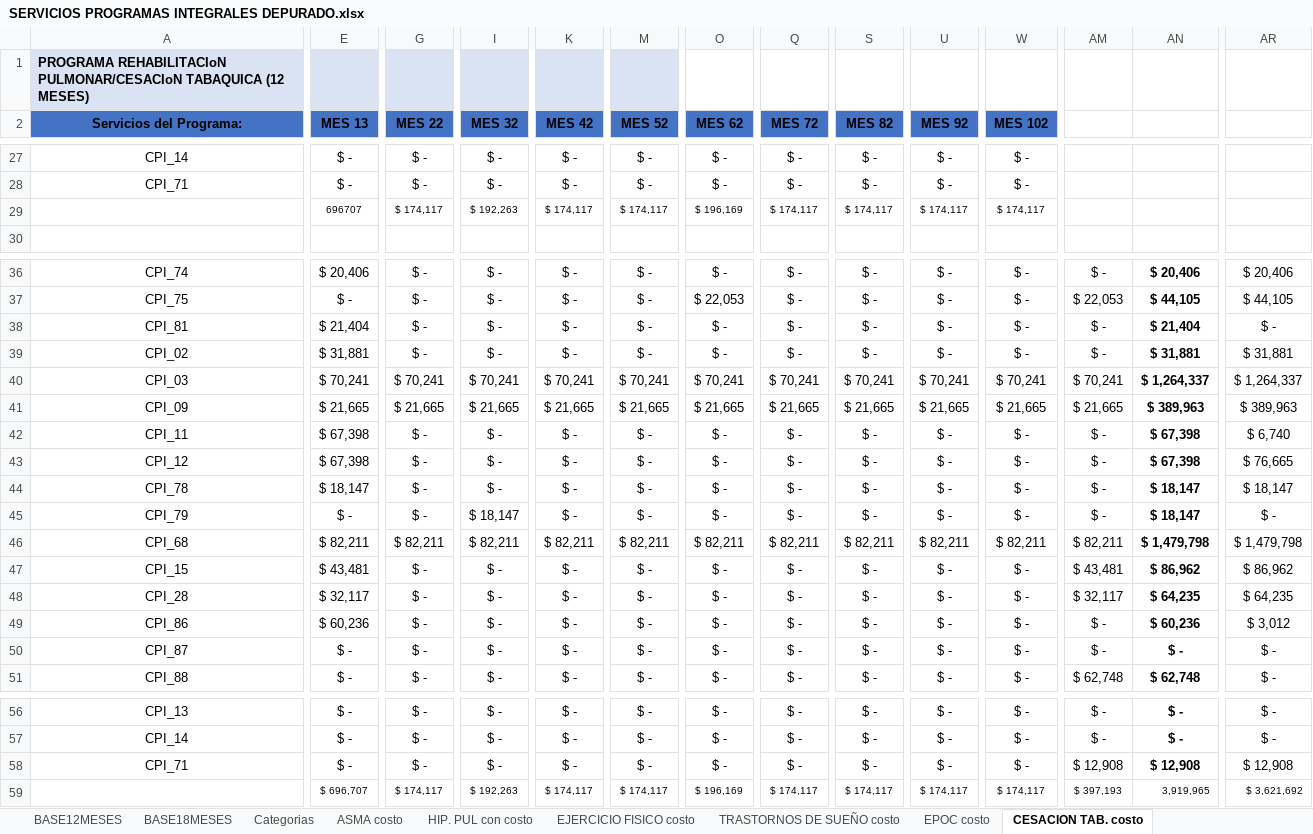
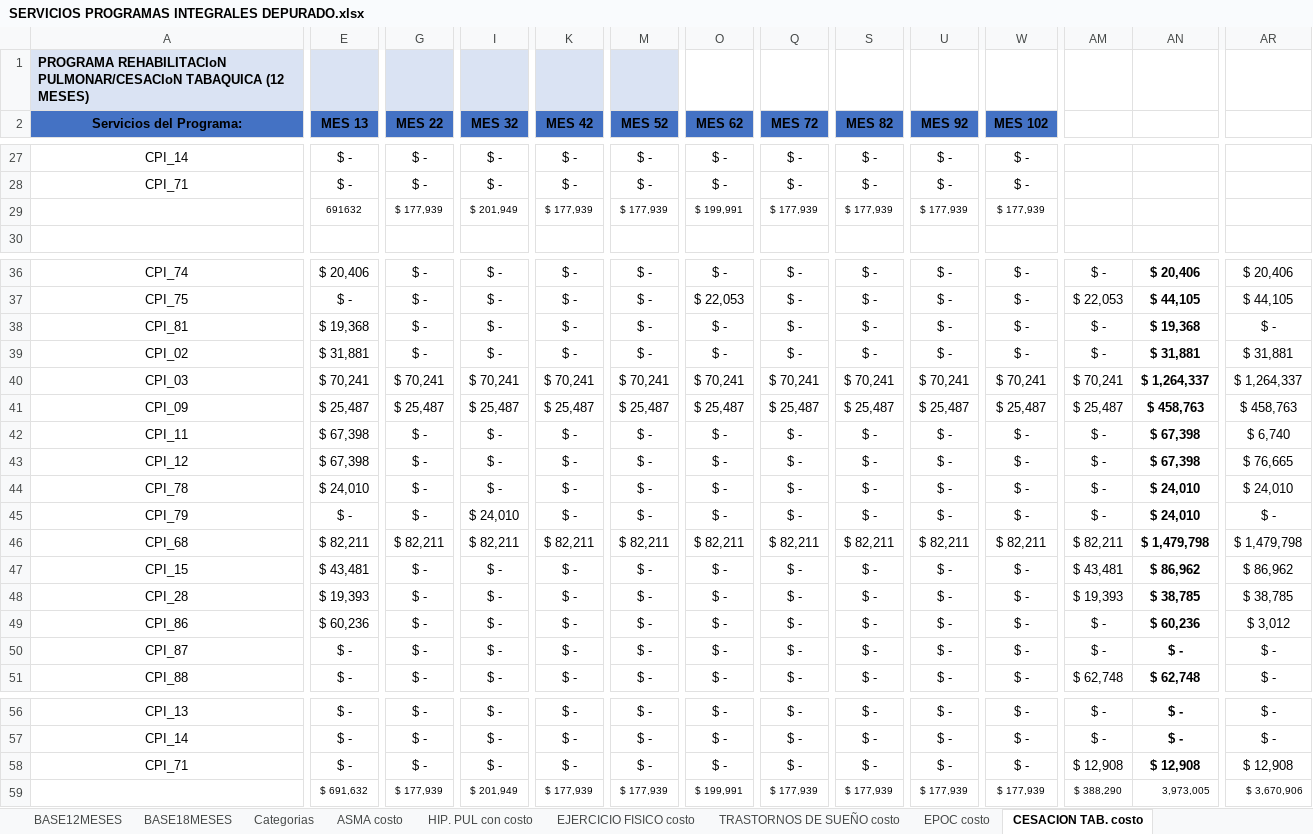
Before and after one commit to Pablo-app-developer/rutas_programas_integrales, an Excel workbook: public/SERVICIOS PROGRAMAS INTEGRALES DEPURADO.xlsx, sheet CESACION TAB. costo, drawn as a sheet; only a part is shown, gaps mark what is left out; values as stored, in another font and other column widths than the file's, no borders; conditional formats and table styles not drawn; removed rows and columns are numbered as before the commit, all else as after; rows hold the shown columns only; the diff covers the shown part only; the diff names each change by its address in the sheet, - before the commit and + after, or states it on an @@ line.

```diff
--- a/public/SERVICIOS PROGRAMAS INTEGRALES DEPURADO.xlsx (sheet CESACION TAB. costo)
+++ b/public/SERVICIOS PROGRAMAS INTEGRALES DEPURADO.xlsx (sheet CESACION TAB. costo)
-row 29:  | 696707 | $ 174,117 | $ 192,263 | $ 174,117 | $ 174,117 | $ 196,169 | $ 174,117 | $ 174,117 | $ 174,117 | $ 174,117
+row 29:  | 691632 | $ 177,939 | $ 201,949 | $ 177,939 | $ 177,939 | $ 199,991 | $ 177,939 | $ 177,939 | $ 177,939 | $ 177,939
-E38 (MES 13): $ 21,404
+E38 (MES 13): $ 19,368
-AN38: $ 21,404
+AN38: $ 19,368
-E41 (MES 13): $ 21,665
+E41 (MES 13): $ 25,487
-G41 (MES 22): $ 21,665
+G41 (MES 22): $ 25,487
-I41 (MES 32): $ 21,665
+I41 (MES 32): $ 25,487
-K41 (MES 42): $ 21,665
+K41 (MES 42): $ 25,487
-M41 (MES 52): $ 21,665
+M41 (MES 52): $ 25,487
-O41 (MES 62): $ 21,665
+O41 (MES 62): $ 25,487
-Q41 (MES 72): $ 21,665
+Q41 (MES 72): $ 25,487
-S41 (MES 82): $ 21,665
+S41 (MES 82): $ 25,487
-U41 (MES 92): $ 21,665
+U41 (MES 92): $ 25,487
-W41 (MES 102): $ 21,665
+W41 (MES 102): $ 25,487
-AM41: $ 21,665
+AM41: $ 25,487
-AN41: $ 389,963
+AN41: $ 458,763
-AR41: $ 389,963
+AR41: $ 458,763
-E44 (MES 13): $ 18,147
+E44 (MES 13): $ 24,010
-AN44:AN45: $ 18,147
+AN44:AN45: $ 24,010
-AR44: $ 18,147
+AR44: $ 24,010
-I45 (MES 32): $ 18,147
+I45 (MES 32): $ 24,010
-E48 (MES 13): $ 32,117
+E48 (MES 13): $ 19,393
-AM48: $ 32,117
+AM48: $ 19,393
-AN48: $ 64,235
+AN48: $ 38,785
-AR48: $ 64,235
+AR48: $ 38,785
-row 59:  | $ 696,707 | $ 174,117 | $ 192,263 | $ 174,117 | $ 174,117 | $ 196,169 | $ 174,117 | $ 174,117 | $ 174,117 | $ 174,117 | $ 397,193 | 3,919,965 | $ 3,621,692
+row 59:  | $ 691,632 | $ 177,939 | $ 201,949 | $ 177,939 | $ 177,939 | $ 199,991 | $ 177,939 | $ 177,939 | $ 177,939 | $ 177,939 | $ 388,290 | 3,973,005 | $ 3,670,906
```
Also changed, not shown: 32 edited cells elsewhere in this sheet, sheet COSTOS SERVICIOS, sheet BASE12MESES, sheet Calculos, sheet NODULO PULMONAR costo, sheet ASMA costo, sheet BASE18MESES, 8 more sheets, formulas that keep their value, charts or pictures.
